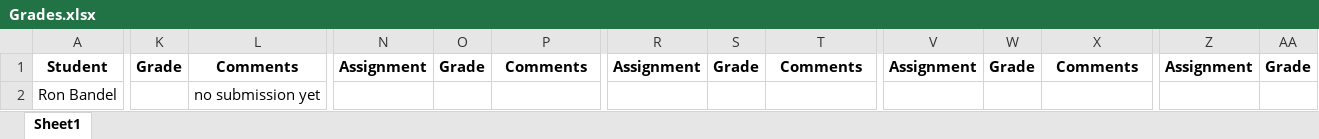
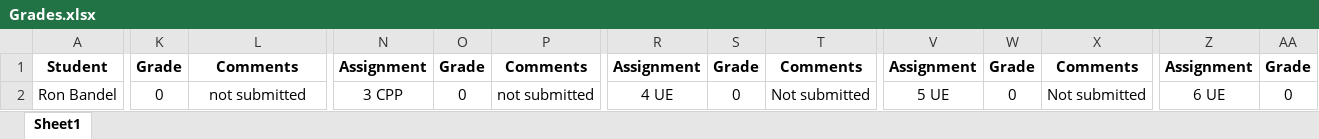
Before and after one commit to shachash1984/Tiltan_UnrealEngineCourse, an Excel workbook: Grades/Grades.xlsx, sheet Sheet1, drawn as a sheet; only a part is shown, gaps mark what is left out; values as stored, in another font and other column widths than the file's, no borders; the diff covers the shown part only; the diff names each change by its address in the sheet, - before the commit and + after, or states it on an @@ line.

Commit message:
Updated grades

```diff
--- a/Grades/Grades.xlsx (sheet Sheet1)
+++ b/Grades/Grades.xlsx (sheet Sheet1)
-K2: (empty)
+K2: 0
-L2: no submission yet
+L2: not submitted
-N2: (empty)
+N2: 3 CPP
-O2: (empty)
+O2: 0
-P2: (empty)
+P2: not submitted
-R2: (empty)
+R2: 4 UE
-S2: (empty)
+S2: 0
-T2: (empty)
+T2: Not submitted
-V2: (empty)
+V2: 5 UE
-W2: (empty)
+W2: 0
-X2: (empty)
+X2: Not submitted
-Z2: (empty)
+Z2: 6 UE
-AA2: (empty)
+AA2: 0
```
Also changed, not shown: 4 edited cells elsewhere in this sheet, 3 other files.
